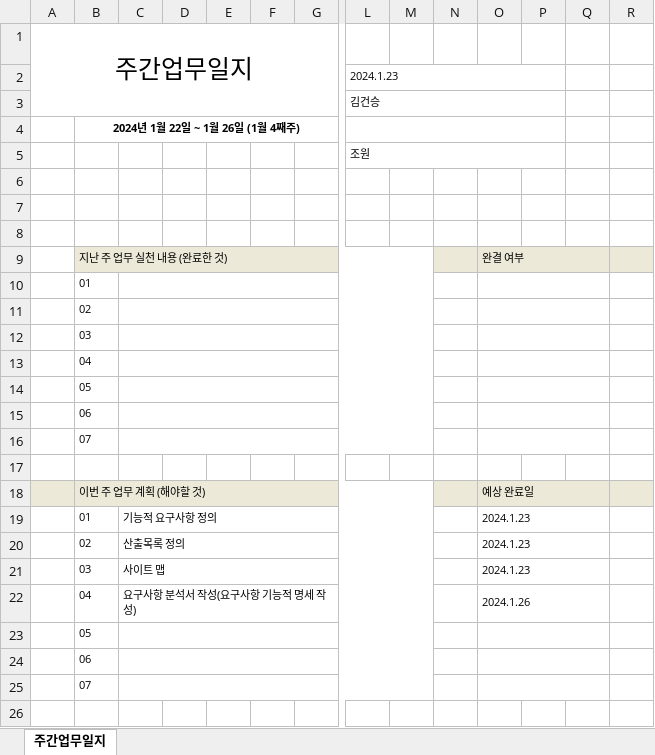
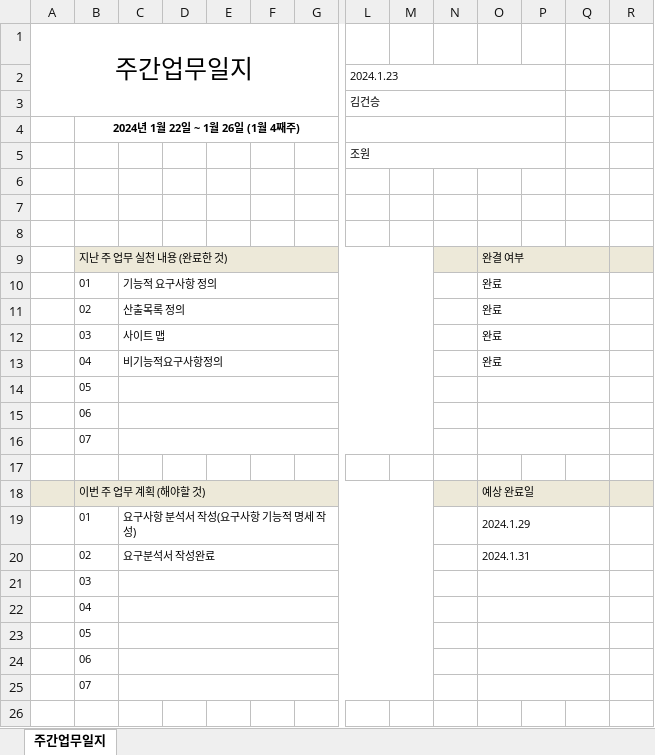
Before and after one commit to juhyeonjong2/DongStagram, an Excel workbook: Documents/2. 주간보고서/2. 주간업무/1주차/주간업무일지_1주차_김건승.xlsx, sheet 주간업무일지, drawn as a sheet; only a part is shown, gaps mark what is left out; values as stored, in another font and other column widths than the file's, no borders; removed rows and columns are numbered as before the commit, all else as after; rows hold the shown columns only; the diff names each change by its address in the sheet, - before the commit and + after, or states it on an @@ line.

Commit message:
주간업무일지_1주차_김건승
1주차 주간업무일지

```diff
--- a/Documents/2. 주간보고서/2. 주간업무/1주차/주간업무일지_1주차_김건승.xlsx (sheet 주간업무일지)
+++ b/Documents/2. 주간보고서/2. 주간업무/1주차/주간업무일지_1주차_김건승.xlsx (sheet 주간업무일지)
-row 10:  | 01
-row 11:  | 02
+row 10:  | 01 | 기능적 요구사항 정의 |  |  |  |  |  |  |  | 완료
+row 11:  | 02 | 산출목록 정의 |  |  |  |  |  |  |  | 완료
+row 12:  | 03 | 사이트 맵 |  |  |  |  |  |  |  | 완료
+row 13:  | 04 | 비기능적요구사항정의 |  |  |  |  |  |  |  | 완료
-C19: 기능적 요구사항 정의
+C19: 요구사항 분석서 작성(요구사항 기능적 명세 작성)
-O19: 2024.1.23
+O19: 2024.1.29
-C20: 산출목록 정의
+C20: 요구분석서 작성완료
-O20: 2024.1.23
+O20: 2024.1.31
-row 21:  | 03 | 사이트 맵 |  |  |  |  |  |  |  | 2024.1.23
-row 22:  | 04 | 요구사항 분석서 작성(요구사항 기능적 명세 작성) |  |  |  |  |  |  |  | 2024.1.26
@@ row 12 moved to row 21: 03 @@
@@ row 13 moved to row 22: 04 @@
```
